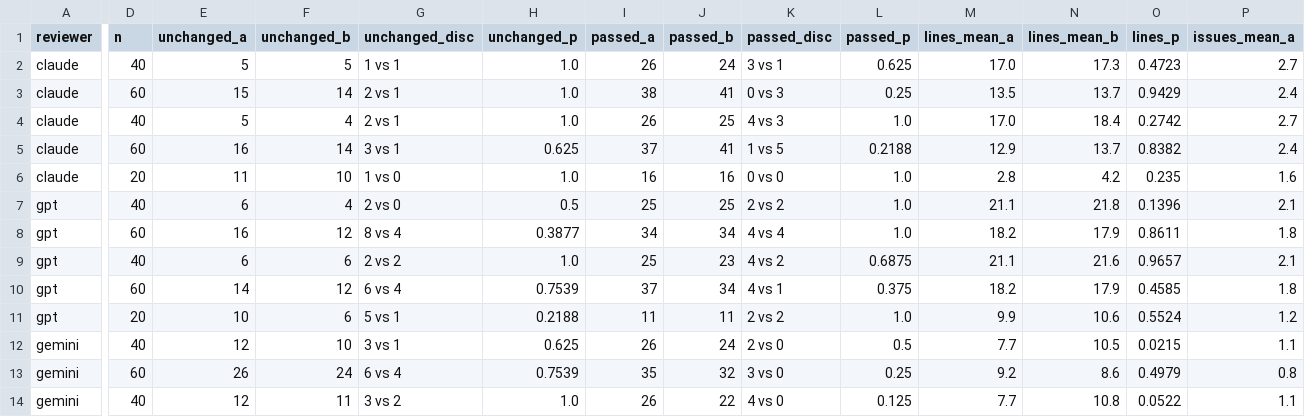
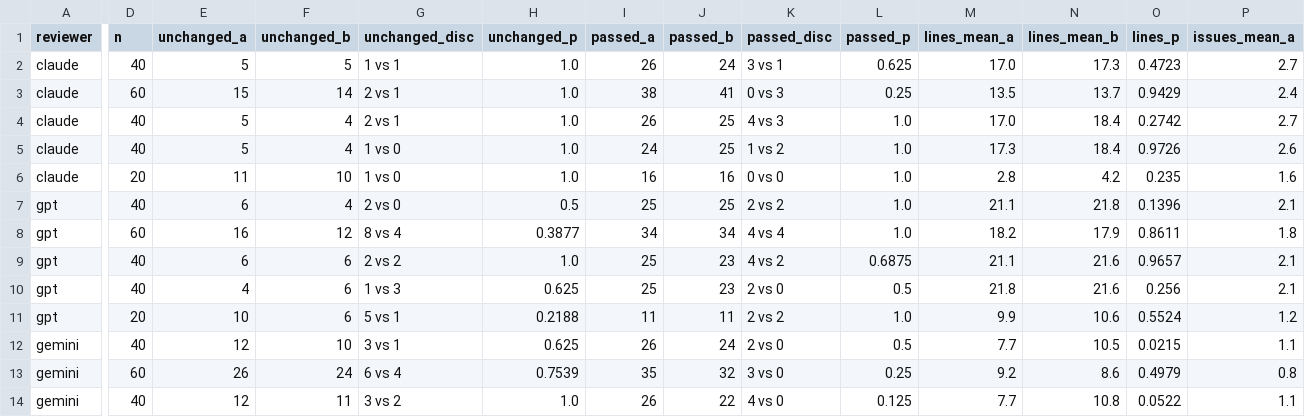
Before and after one commit to MilesLi15413/cross-model-review-code, a CSV file: results/processed/label_pilot_bcb_contrasts.csv, drawn as a sheet; only a part is shown, gaps mark what is left out; the diff covers the shown part only; the diff names each change by its address in the sheet, - before the commit and + after, or states it on an @@ line.

```diff
--- a/results/processed/label_pilot_bcb_contrasts.csv
+++ b/results/processed/label_pilot_bcb_contrasts.csv
-D5 (n): 60
+D5 (n): 40
-E5 (unchanged_a): 16
+E5 (unchanged_a): 5
-F5 (unchanged_b): 14
+F5 (unchanged_b): 4
-G5 (unchanged_disc): 3 vs 1
+G5 (unchanged_disc): 1 vs 0
-H5 (unchanged_p): 0.625
+H5 (unchanged_p): 1.0
-I5 (passed_a): 37
+I5 (passed_a): 24
-J5 (passed_b): 41
+J5 (passed_b): 25
-K5 (passed_disc): 1 vs 5
+K5 (passed_disc): 1 vs 2
-L5 (passed_p): 0.2188
+L5 (passed_p): 1.0
-M5 (lines_mean_a): 12.9
+M5 (lines_mean_a): 17.3
-N5 (lines_mean_b): 13.7
+N5 (lines_mean_b): 18.4
-O5 (lines_p): 0.8382
+O5 (lines_p): 0.9726
-P5 (issues_mean_a): 2.4
+P5 (issues_mean_a): 2.6
-D10 (n): 60
+D10 (n): 40
-E10 (unchanged_a): 14
+E10 (unchanged_a): 4
-F10 (unchanged_b): 12
+F10 (unchanged_b): 6
-G10 (unchanged_disc): 6 vs 4
+G10 (unchanged_disc): 1 vs 3
-H10 (unchanged_p): 0.7539
+H10 (unchanged_p): 0.625
-I10 (passed_a): 37
+I10 (passed_a): 25
-J10 (passed_b): 34
+J10 (passed_b): 23
-K10 (passed_disc): 4 vs 1
+K10 (passed_disc): 2 vs 0
-L10 (passed_p): 0.375
+L10 (passed_p): 0.5
-M10 (lines_mean_a): 18.2
+M10 (lines_mean_a): 21.8
-N10 (lines_mean_b): 17.9
+N10 (lines_mean_b): 21.6
-O10 (lines_p): 0.4585
+O10 (lines_p): 0.256
-P10 (issues_mean_a): 1.8
+P10 (issues_mean_a): 2.1
```
Also changed, not shown: 23 edited cells elsewhere in this file, results/processed/bcb_self_preference_own_vs_other.csv, results/processed/label_pilot_combined_contrasts.csv, 3 other files.
